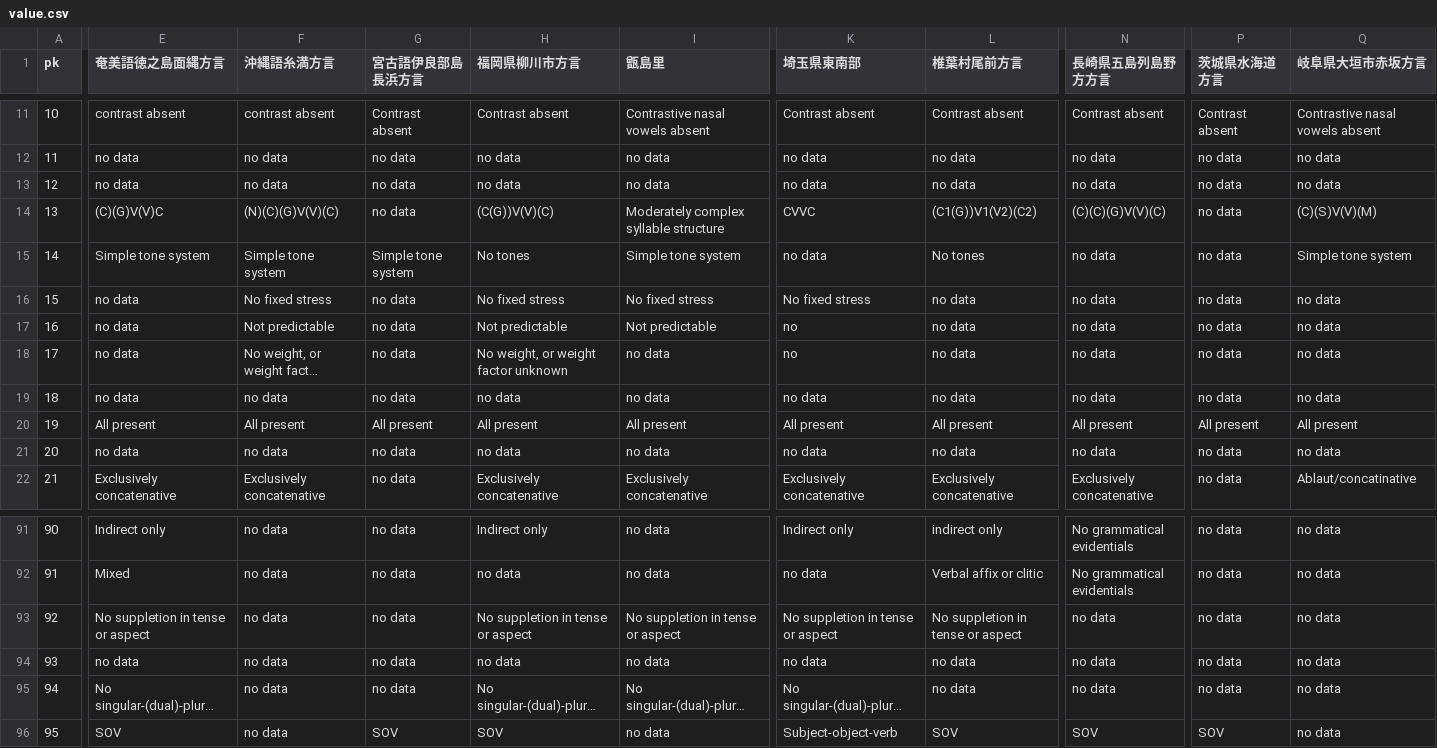
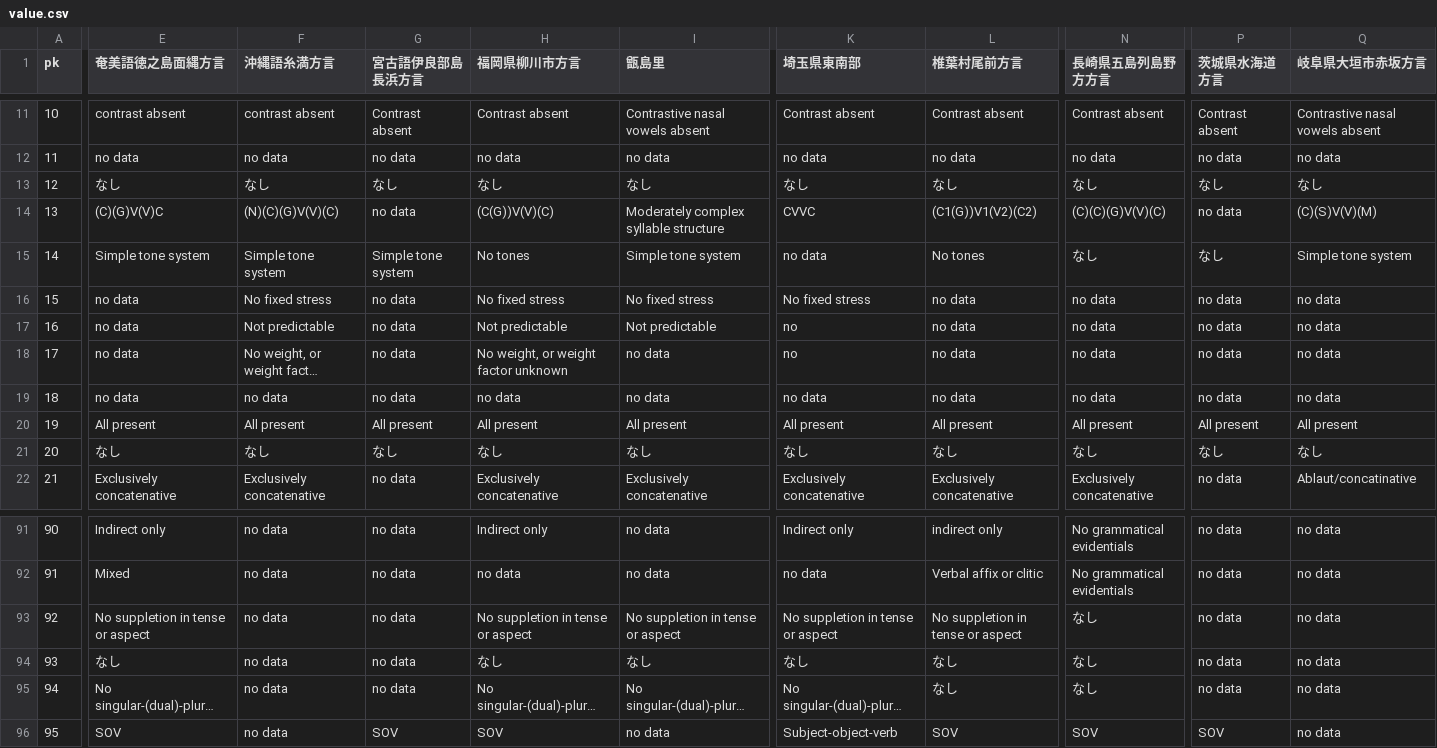
Before and after one commit to KATOKanji-0131/lajar-dataset, a CSV file: data/value.csv, drawn as a sheet; only a part is shown, gaps mark what is left out; long unchanged cells end in …; the diff covers the shown part only; the diff names each change by its address in the sheet, - before the commit and + after, or states it on an @@ line.

Commit message:
Noneがno data と判定されていたのを修正

```diff
--- a/data/value.csv
+++ b/data/value.csv
-E13 (奄美語徳之島面縄方言): no data
+E13 (奄美語徳之島面縄方言): なし
-F13 (沖縄語糸満方言): no data
+F13 (沖縄語糸満方言): なし
-G13 (宮古語伊良部島長浜方言): no data
+G13 (宮古語伊良部島長浜方言): なし
-H13 (福岡県柳川市方言): no data
+H13 (福岡県柳川市方言): なし
-I13 (甑島里): no data
+I13 (甑島里): なし
-K13 (埼玉県東南部): no data
+K13 (埼玉県東南部): なし
-L13 (椎葉村尾前方言): no data
+L13 (椎葉村尾前方言): なし
-N13 (長崎県五島列島野方方言): no data
+N13 (長崎県五島列島野方方言): なし
-P13 (茨城県水海道方言): no data
+P13 (茨城県水海道方言): なし
-Q13 (岐阜県大垣市赤坂方言): no data
+Q13 (岐阜県大垣市赤坂方言): なし
-N15 (長崎県五島列島野方方言): no data
+N15 (長崎県五島列島野方方言): なし
-P15 (茨城県水海道方言): no data
+P15 (茨城県水海道方言): なし
-E21 (奄美語徳之島面縄方言): no data
+E21 (奄美語徳之島面縄方言): なし
-F21 (沖縄語糸満方言): no data
+F21 (沖縄語糸満方言): なし
-G21 (宮古語伊良部島長浜方言): no data
+G21 (宮古語伊良部島長浜方言): なし
-H21 (福岡県柳川市方言): no data
+H21 (福岡県柳川市方言): なし
-I21 (甑島里): no data
+I21 (甑島里): なし
-K21 (埼玉県東南部): no data
+K21 (埼玉県東南部): なし
-L21 (椎葉村尾前方言): no data
+L21 (椎葉村尾前方言): なし
-N21 (長崎県五島列島野方方言): no data
+N21 (長崎県五島列島野方方言): なし
-P21 (茨城県水海道方言): no data
+P21 (茨城県水海道方言): なし
-Q21 (岐阜県大垣市赤坂方言): no data
+Q21 (岐阜県大垣市赤坂方言): なし
-N93:N95 (長崎県五島列島野方方言): no data
+N93:N95 (長崎県五島列島野方方言): なし
-E94 (奄美語徳之島面縄方言): no data
+E94 (奄美語徳之島面縄方言): なし
-H94 (福岡県柳川市方言): no data
+H94 (福岡県柳川市方言): なし
-I94 (甑島里): no data
+I94 (甑島里): なし
-K94 (埼玉県東南部): no data
+K94 (埼玉県東南部): なし
-L94:L95 (椎葉村尾前方言): no data
+L94:L95 (椎葉村尾前方言): なし
```
Also changed, not shown: 25 edited cells elsewhere in this file, 1 other file.
